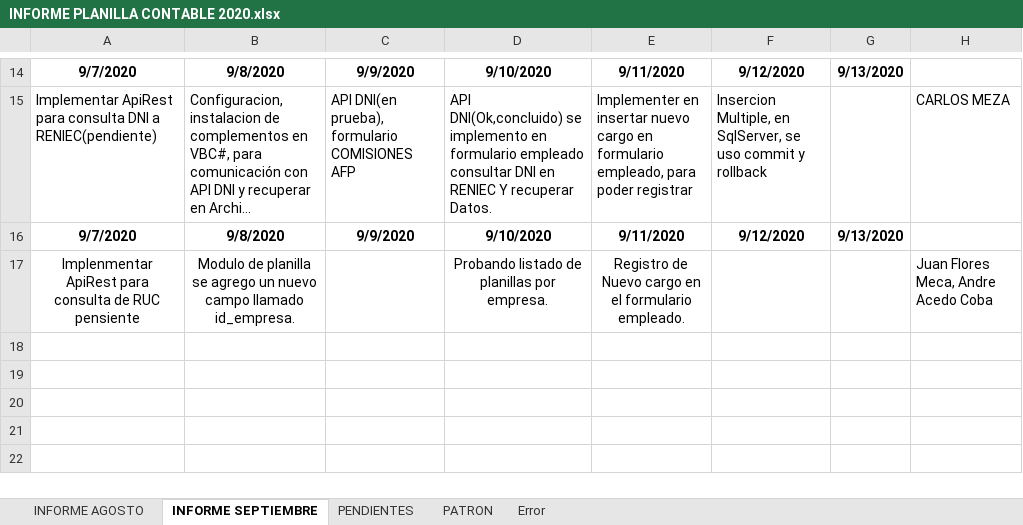
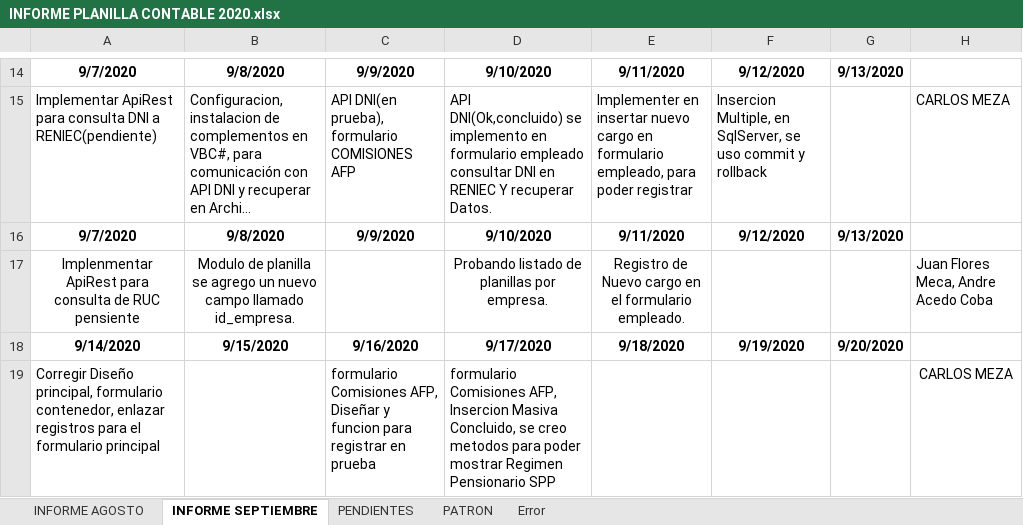
Before and after one commit to lctsistemas/PLANILLACONTABLE, an Excel workbook: INFORME/INFORME PLANILLA CONTABLE 2020.xlsx, sheet INFORME SEPTIEMBRE, drawn as a sheet; only a part is shown, gaps mark what is left out; long unchanged cells end in …; values as stored, in another font and other column widths than the file's, no borders; table styles not drawn; the diff names each change by its address in the sheet, - before the commit and + after, or states it on an @@ line.

Commit message:
comisiones afp

```diff
--- a/INFORME/INFORME PLANILLA CONTABLE 2020.xlsx (sheet INFORME SEPTIEMBRE)
+++ b/INFORME/INFORME PLANILLA CONTABLE 2020.xlsx (sheet INFORME SEPTIEMBRE)
+row 18: 9/14/2020 | 9/15/2020 | 9/16/2020 | 9/17/2020 | 9/18/2020 | 9/19/2020 | 9/20/2020
+row 19: Corregir Diseño principal, formulario contenedor, enlazar registros para el formulario principal |  | formulario Comisiones AFP, Diseñar y funcion para registrar en prueba | formulario Comisiones AFP, Insercion Masiva Concluido, se creo metodos para poder mostrar Regimen Pensionario SPP |  |  |  | CARLOS MEZA
```
Also changed, not shown: 32 other files.
